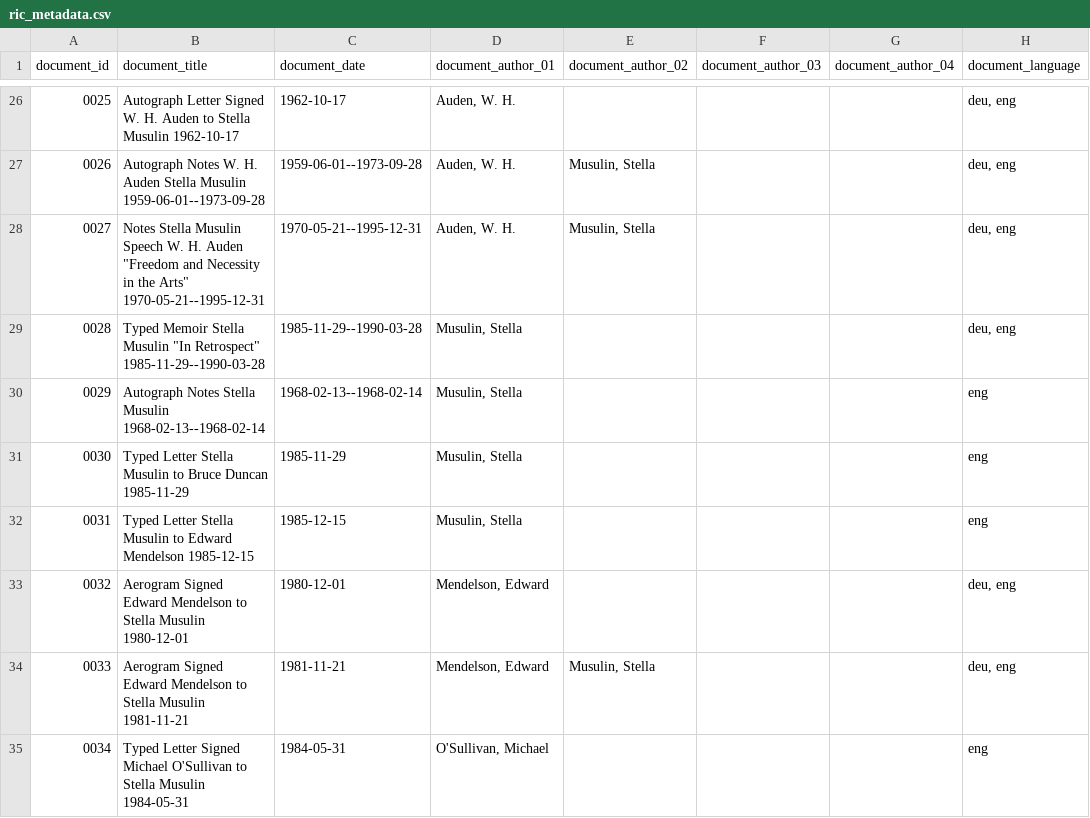
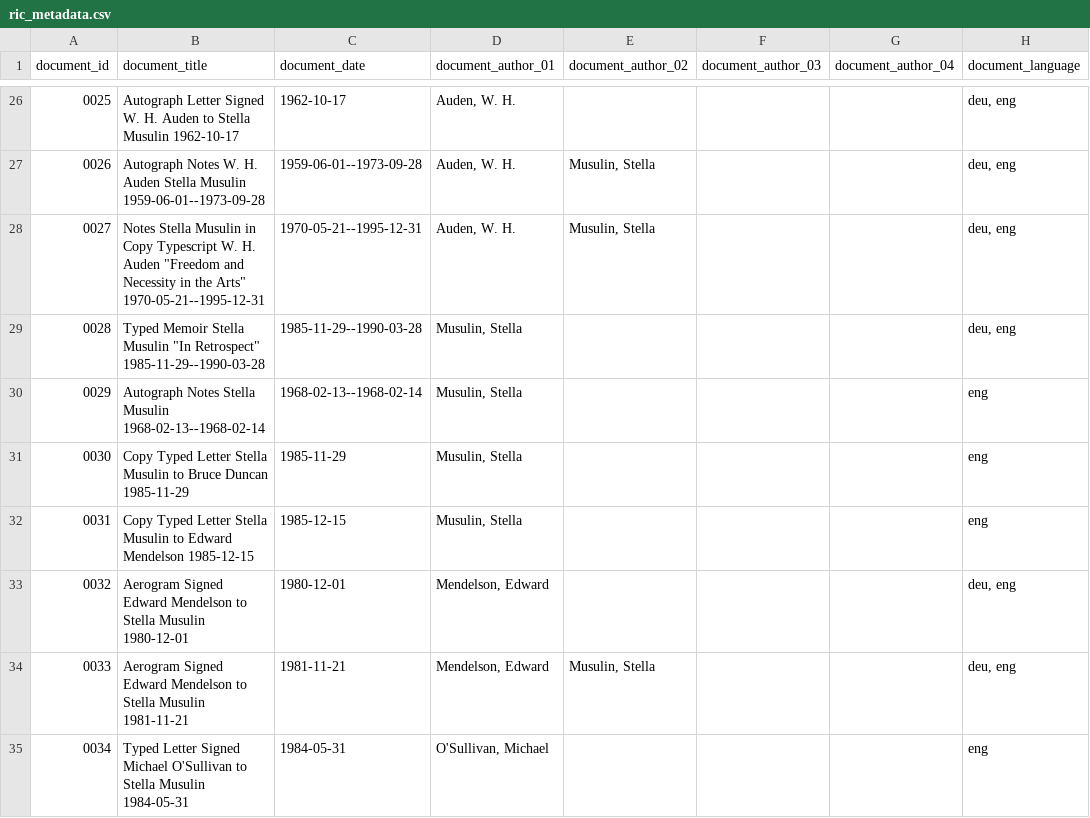
Before and after one commit to Auden-Musulin-Papers/amp-auden-musulin-papers, a CSV file: data/ric_metadata/ric_metadata.csv, drawn as a sheet; only a part is shown, gaps mark what is left out; the diff names each change by its address in the sheet, - before the commit and + after, or states it on an @@ line.

Commit message:
update titles docs 0027, 30-31; update `correspDesc` doc 0053, 14, 40

```diff
--- a/data/ric_metadata/ric_metadata.csv
+++ b/data/ric_metadata/ric_metadata.csv
-B28 (document_title): …Stella Musulin Speech W. H.…
+B28 (document_title): …Stella Musulin in Copy Typescript W. H.…
-B31 (document_title): Typed Letter…
+B31 (document_title): Copy Typed Letter…
-B32 (document_title): Typed Letter…
+B32 (document_title): Copy Typed Letter…
```
Also changed, not shown: 6 other files.
